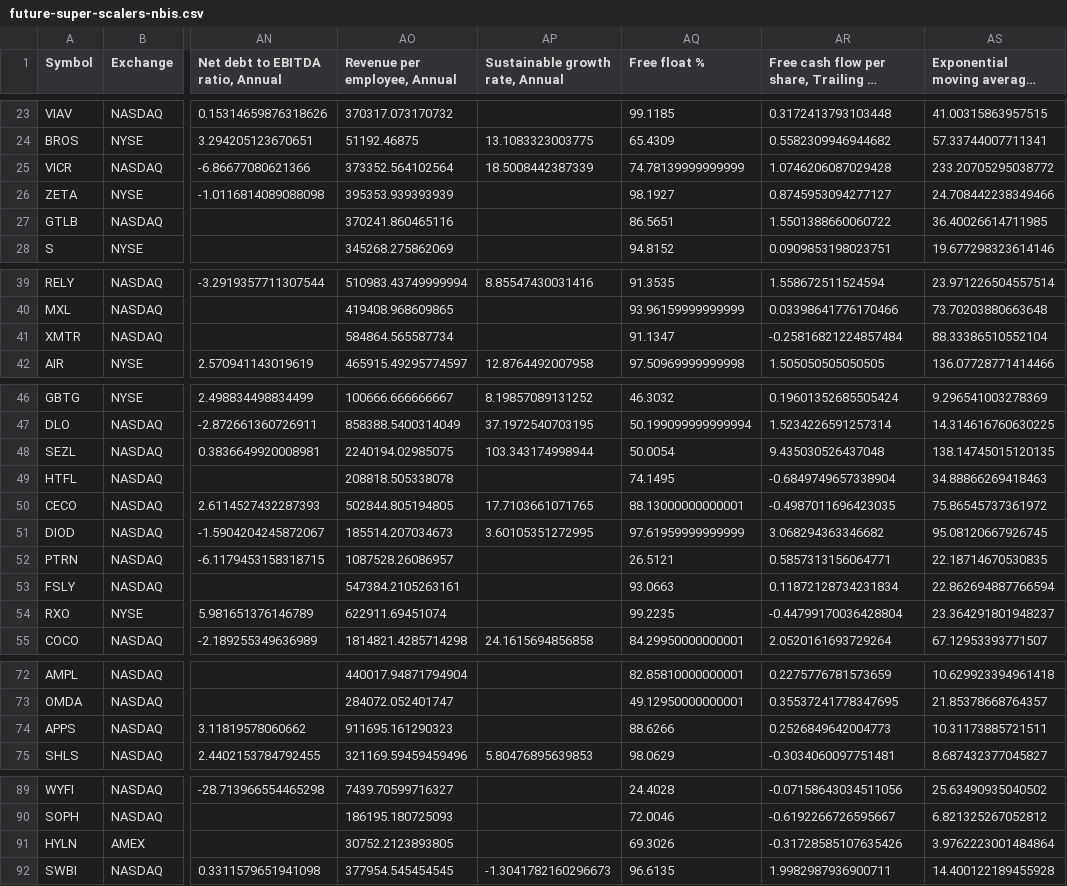
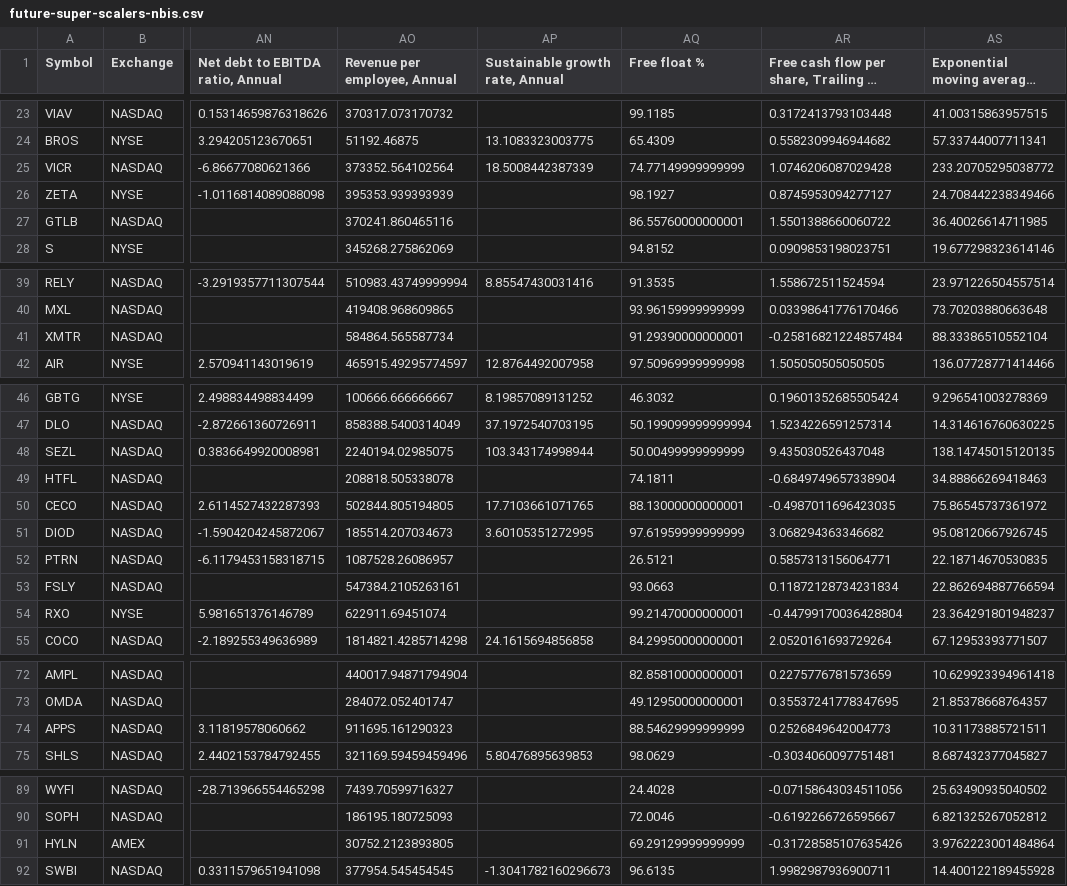
Before and after one commit to radhevrishi/market-cockpit, a CSV file: frontend/public/data/tradingview/future-super-scalers-nbis.csv, drawn as a sheet; only a part is shown, gaps mark what is left out; long unchanged cells end in …; the diff names each change by its address in the sheet, - before the commit and + after, or states it on an @@ line.

```diff
--- a/frontend/public/data/tradingview/future-super-scalers-nbis.csv
+++ b/frontend/public/data/tradingview/future-super-scalers-nbis.csv
-AQ25 (Free float %): 74.78139999999999
+AQ25 (Free float %): 74.77149999999999
-AQ27 (Free float %): 86.5651
+AQ27 (Free float %): 86.55760000000001
-AQ41 (Free float %): 91.1347
+AQ41 (Free float %): 91.29390000000001
-AQ48 (Free float %): 50.0054
+AQ48 (Free float %): 50.00499999999999
-AQ49 (Free float %): 74.1495
+AQ49 (Free float %): 74.1811
-AQ54 (Free float %): 99.2235
+AQ54 (Free float %): 99.21470000000001
-AQ74 (Free float %): 88.6266
+AQ74 (Free float %): 88.54629999999999
-AQ91 (Free float %): 69.3026
+AQ91 (Free float %): 69.29129999999999
```
Also changed, not shown: frontend/public/data/tradingview/future-nvda-alab-app-pltr.csv, frontend/public/data/tradingview/liquidity-leaders.csv, 40 other files.
